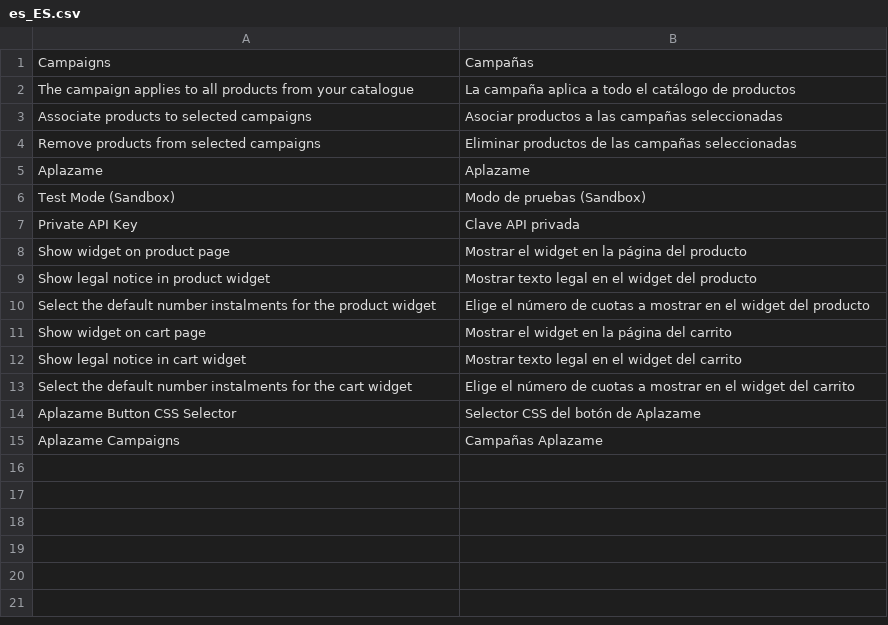
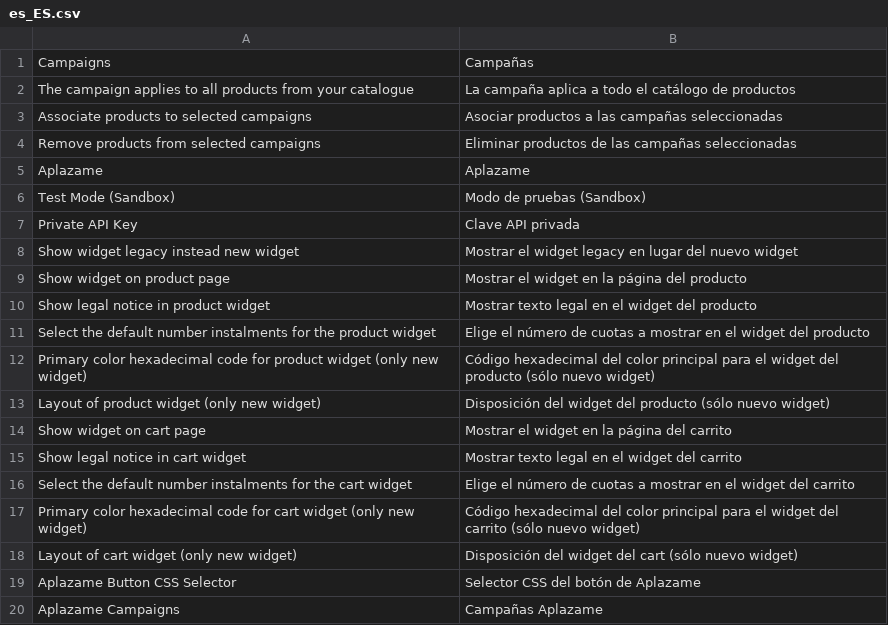
Before and after one commit to aplazame/magento2, a CSV file: src/i18n/es_ES.csv, drawn as a sheet; the diff names each change by its address in the sheet, - before the commit and + after, or states it on an @@ line.

Commit message:
Widget V4 (#12)

```diff
--- a/src/i18n/es_ES.csv
+++ b/src/i18n/es_ES.csv
+row 8: Show widget legacy instead new widget | Mostrar el widget legacy en lugar del nuevo widget
+row 12: Primary color hexadecimal code for product widget (only new widget) | Código hexadecimal del color principal para el widget del producto (sólo nuevo widget)
+row 13: Layout of product widget (only new widget) | Disposición del widget del producto (sólo nuevo widget)
+row 17: Primary color hexadecimal code for cart widget (only new widget) | Código hexadecimal del color principal para el widget del carrito (sólo nuevo widget)
+row 18: Layout of cart widget (only new widget) | Disposición del widget del cart (sólo nuevo widget)
```
Also changed, not shown: 9 other files.
